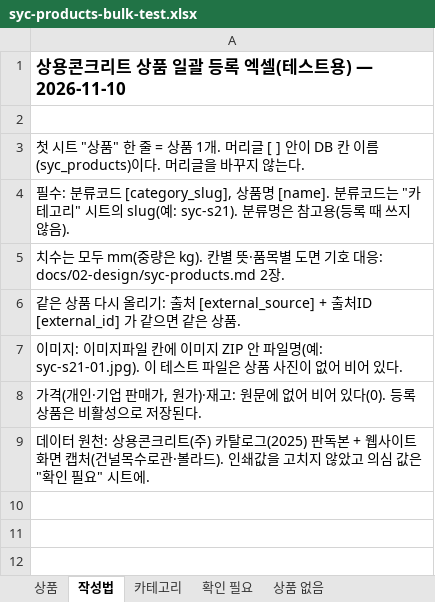
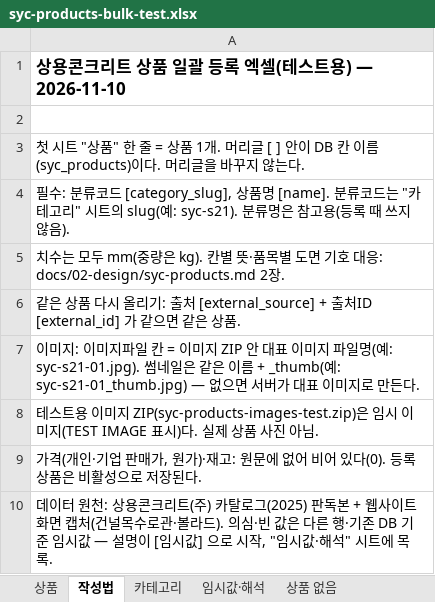
Before and after one commit to bmicns/tomokmall, an Excel workbook: data/syccrt/syc-products-bulk-test.xlsx, sheet 작성법, drawn as a sheet; values as stored, in another font and other column widths than the file's, no borders; addresses are those after the commit; the diff names each change by its address in the sheet, - before the commit and + after, or states it on an @@ line.

```diff
--- a/data/syccrt/syc-products-bulk-test.xlsx (sheet 작성법)
+++ b/data/syccrt/syc-products-bulk-test.xlsx (sheet 작성법)
-sheet tab: 확인 필요
+sheet tab: 임시값·해석
-A7: …파일 칸에 이미지 ZIP 안 파일명(예: syc-s21-01.jpg). 이 테스트 파일은 상품 사진이 없어 비어 있다.
+A7: …파일 칸 = 이미지 ZIP 안 대표 이미지 파일명(예: syc-s21-01.jpg). 썸네일은 같은 이름 + _thumb(예: syc-s21-01_thumb.jpg) — 없으면 서버가 대표 이미지로 만든다.
+row 8: 테스트용 이미지 ZIP(syc-products-images-test.zip)은 임시 이미지(TEST IMAGE 표시)다. 실제 상품 사진 아님.
-A10: …볼라드). 인쇄값을 고치지 않았고 의심 값은 "확인 필요" 시트에.
+A10: …볼라드). 의심·빈 값은 다른 행·기존 DB 기준 임시값 — 설명이 [임시값] 으로 시작, "임시값·해석" 시트에 목록.
```
Also changed, not shown: sheet 상품, sheet 임시값·해석, sheet 카테고리, 3 other files.
